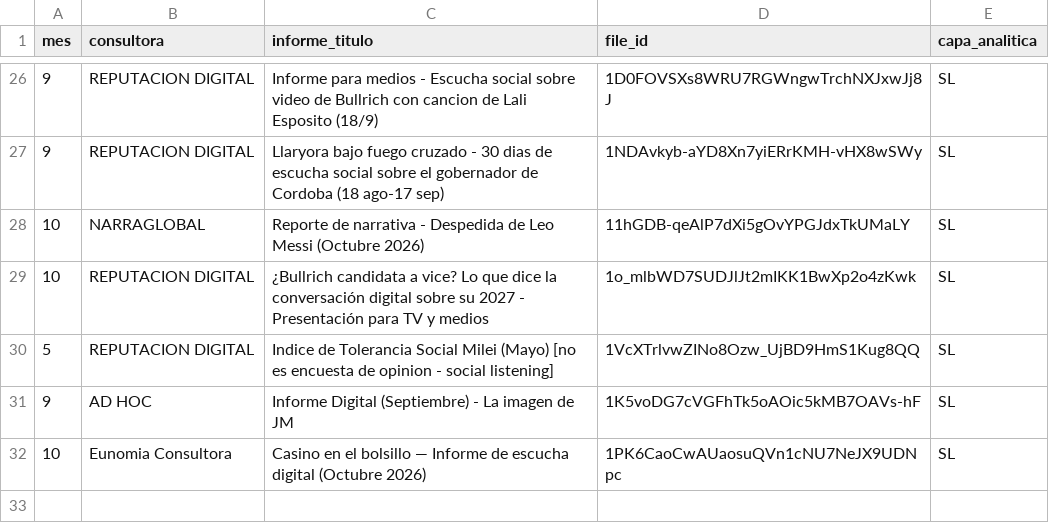
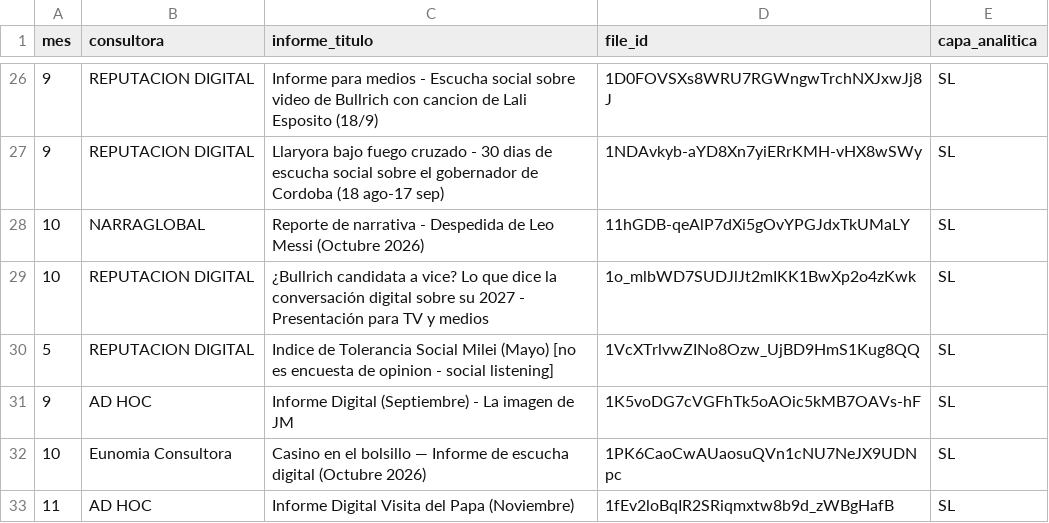
Before and after one commit to IvannaVT/monitor-ar, a TSV file: data/bases/base_maestra_sl_registro.tsv, drawn as a sheet; only a part is shown, gaps mark what is left out.

```diff
--- a/data/bases/base_maestra_sl_registro.tsv
+++ b/data/bases/base_maestra_sl_registro.tsv
@@ -32 +32,2 @@ mes	consultora	informe_titulo	file_id	capa_analitica
 10	Eunomia Consultora	Casino en el bolsillo — Informe de escucha digital (Octubre 2026)	1PK6CaoCwAUaosuQVn1cNU7NeJX9UDNpc	SL
+11	AD HOC	Informe Digital Visita del Papa (Noviembre)	1fEv2loBqIR2SRiqmxtw8b9d_zWBgHafB	SL
```
Also changed, not shown: data/bases/base_maestra_extracto_oct_nov.tsv, data/bases/base_maestra_resultados_clave.tsv, 4 other files.
